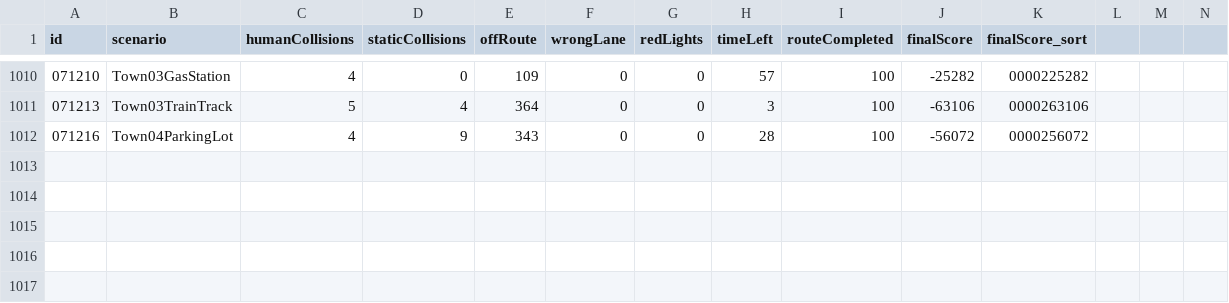
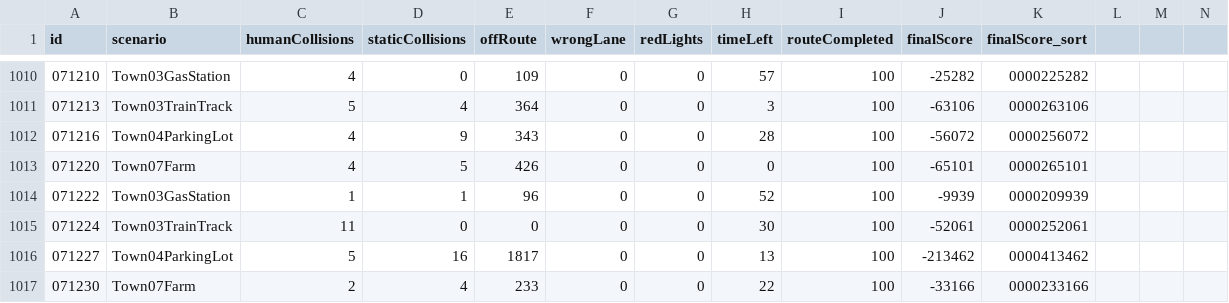
Before and after one commit to driverleics/driverleics.github.io, a CSV file: _data/score.csv, drawn as a sheet; only a part is shown, gaps mark what is left out; rows hold the shown columns only; the diff names each change by its address in the sheet, - before the commit and + after, or states it on an @@ line.

Commit message:
score updated!

```diff
--- a/_data/score.csv
+++ b/_data/score.csv
+row 1013: 071220 | Town07Farm | 4 | 5 | 426 | 0 | 0 | 0 | 100 | -65101 | 0000265101
+row 1014: 071222 | Town03GasStation | 1 | 1 | 96 | 0 | 0 | 52 | 100 | -9939 | 0000209939
+row 1015: 071224 | Town03TrainTrack | 11 | 0 | 0 | 0 | 0 | 30 | 100 | -52061 | 0000252061
+row 1016: 071227 | Town04ParkingLot | 5 | 16 | 1817 | 0 | 0 | 13 | 100 | -213462 | 0000413462
+row 1017: 071230 | Town07Farm | 2 | 4 | 233 | 0 | 0 | 22 | 100 | -33166 | 0000233166
```
